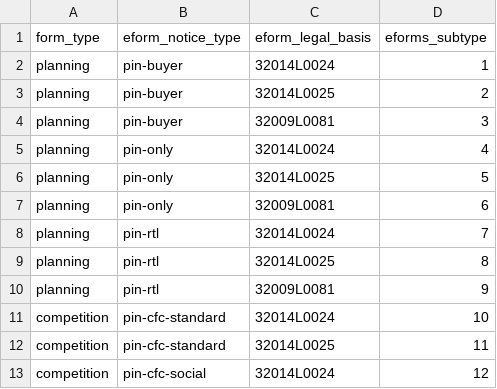
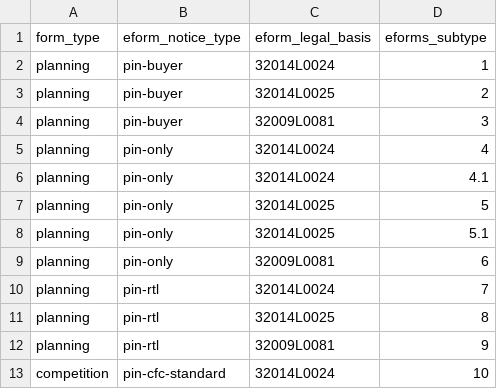
Before and after one commit to OP-TED/ted-rdf-conversion-pipeline, a CSV file: ted_sws/resources/mapping_files/eforms_mapping.csv, drawn as a sheet; only a part is shown; the shorter side is filled out with more unchanged rows; the diff names each change by its address in the sheet, - before the commit and + after, or states it on an @@ line.

Commit message:
updated mappings

```diff
--- a/ted_sws/resources/mapping_files/eforms_mapping.csv
+++ b/ted_sws/resources/mapping_files/eforms_mapping.csv
+row 6: planning | pin-only | 32014L0024 | 4.1
+row 8: planning | pin-only | 32014L0025 | 5.1
```
Also changed, not shown: ted_sws/resources/mapping_files/sforms_mapping.csv.
